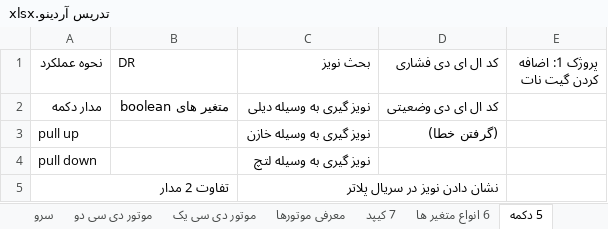
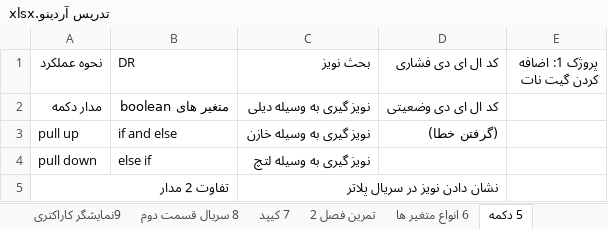
Before and after one commit to malekzahedi/arduinotadris, an Excel workbook: تدریس آردینو.xlsx, sheet 5 دکمه, drawn as a sheet; values as stored, in another font and other column widths than the file's, no borders; the diff names each change by its address in the sheet, - before the commit and + after, or states it on an @@ line.

```diff
--- a/تدریس آردینو.xlsx (sheet 5 دکمه)
+++ b/تدریس آردینو.xlsx (sheet 5 دکمه)
+sheet tab: 9نمایشگر کاراکتری
+sheet tab: 8 سریال قسمت دوم
+sheet tab: تمرین فصل 2
-B3 (DR): (empty)
+B3 (DR): if and else
-B4 (DR): (empty)
+B4 (DR): else if
```
Also changed, not shown: sheet Sheet1, sheet 7 کیپد, sheet 6 انواع متغیر ها, sheet 4 سریال قسمت اول, other sheet tabs.
